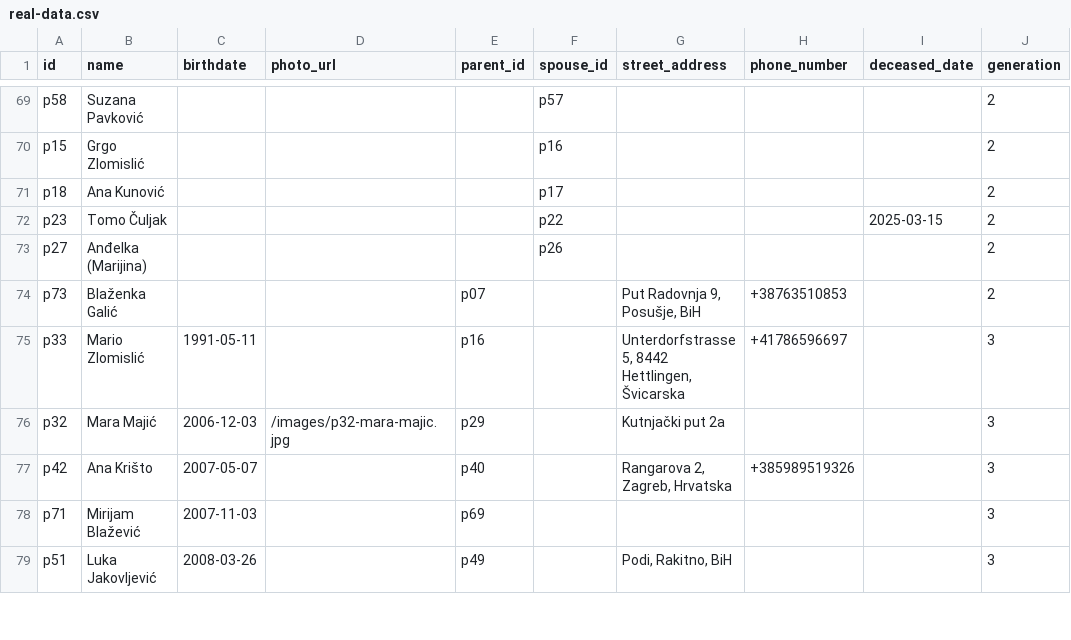
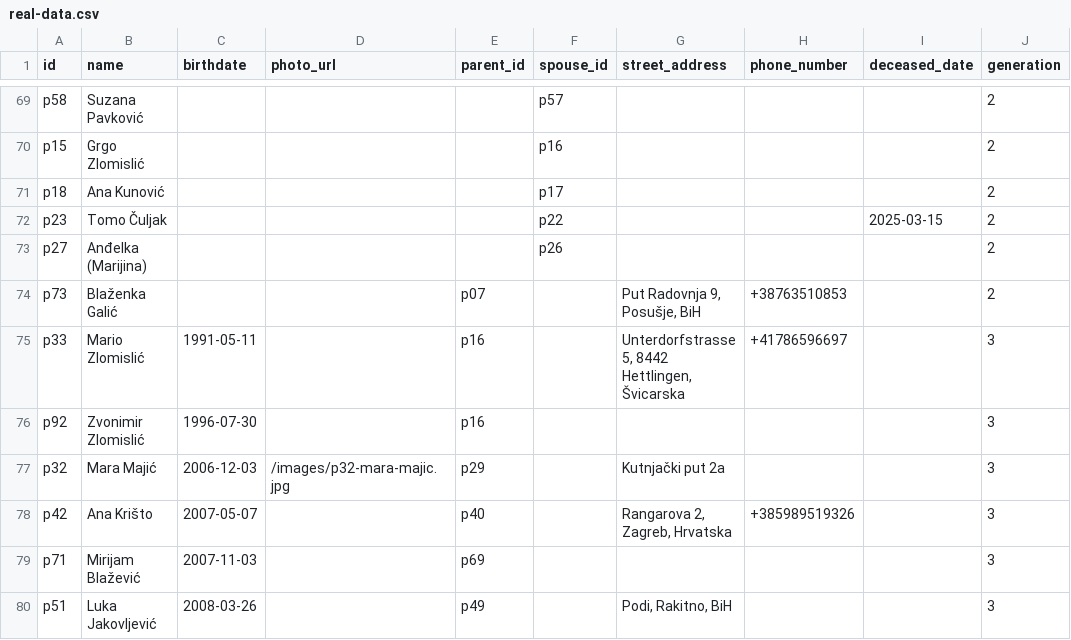
Before and after one commit to abarisic86/obiteljsko-stablo, a CSV file: public/real-data.csv, drawn as a sheet; only a part is shown, gaps mark what is left out.

Commit message:
Add Zvonimir Zlomislić's entry to real-data.csv, including birthdate and relationship details.

```diff
--- a/public/real-data.csv
+++ b/public/real-data.csv
@@ -75,2 +75,3 @@ p73,Blaženka Galić,,,p07,,"Put Radovnja 9, Posušje, BiH",+38763510853,,2
 p33,Mario Zlomislić,1991-05-11,,p16,,"Unterdorfstrasse 5, 8442 Hettlingen, Švicarska",+41786596697,,3
+p92,Zvonimir Zlomislić,1996-07-30,,p16,,,,,3
 p32,Mara Majić,2006-12-03,/images/p32-mara-majic.jpg,p29,,Kutnjački put 2a,,,3
```
